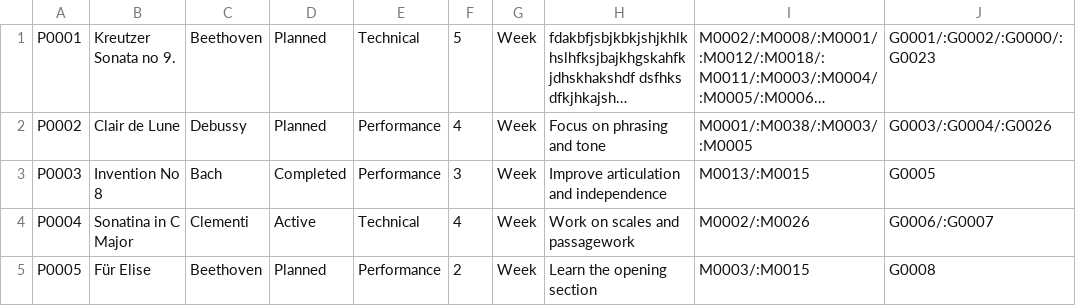
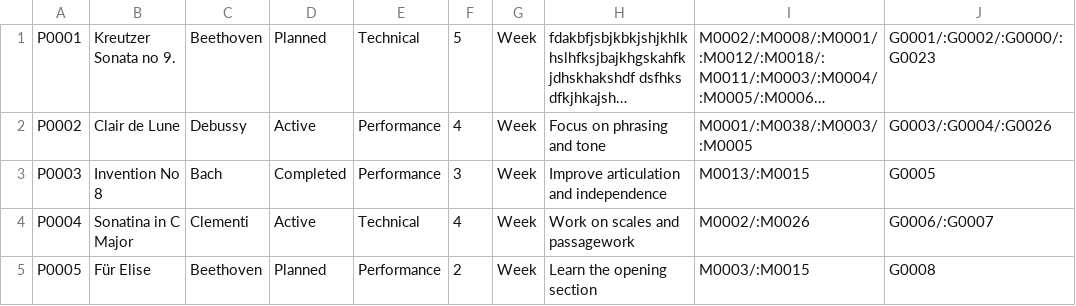
Before and after one commit to Minh-Bao-Tran/LisztedPianoTracker, a CSV file: storage-files/piece.csv, drawn as a sheet; only a part is shown; long unchanged cells end in …; the diff names each change by its address in the sheet, - before the commit and + after, or states it on an @@ line.

Commit message:
Changed data

```diff
--- a/storage-files/piece.csv
+++ b/storage-files/piece.csv
-D2: Planned
+D2: Active
```
